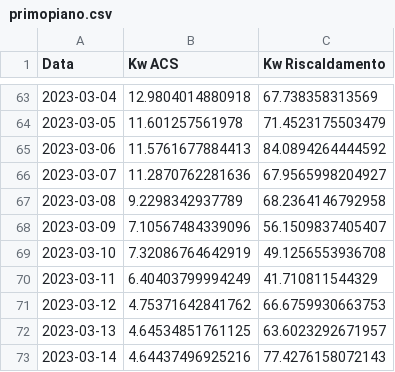
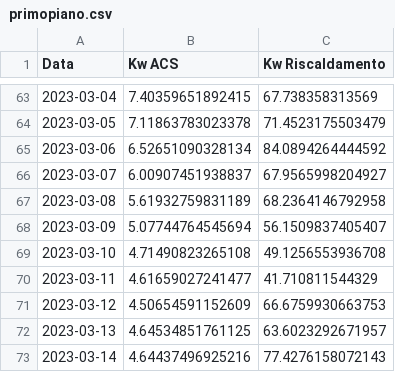
Before and after one commit to matteopedani/k67, a CSV file: primopiano.csv, drawn as a sheet; only a part is shown, gaps mark what is left out; the diff covers the shown part only.

```diff
--- a/primopiano.csv
+++ b/primopiano.csv
@@ -63,10 +63,10 @@ Data,Kw ACS,Kw Riscaldamento
-2023-03-04,12.9804014880918,67.738358313569
-2023-03-05,11.601257561978,71.4523175503479
-2023-03-06,11.5761677884413,84.0894264444592
-2023-03-07,11.2870762281636,67.9565998204927
-2023-03-08,9.2298342937789,68.2364146792958
-2023-03-09,7.10567484339096,56.1509837405407
-2023-03-10,7.32086764642919,49.1256553936708
-2023-03-11,6.40403799994249,41.710811544329
-2023-03-12,4.75371642841762,66.6759930663753
+2023-03-04,7.40359651892415,67.738358313569
+2023-03-05,7.11863783023378,71.4523175503479
+2023-03-06,6.52651090328134,84.0894264444592
+2023-03-07,6.00907451938837,67.9565998204927
+2023-03-08,5.61932759831189,68.2364146792958
+2023-03-09,5.07744764545694,56.1509837405407
+2023-03-10,4.71490823265108,49.1256553936708
+2023-03-11,4.61659027241477,41.710811544329
+2023-03-12,4.50654591152609,66.6759930663753
 2023-03-13,4.64534851761125,63.6023292671957
```
Also changed, not shown: 27 edited cells elsewhere in this file.
